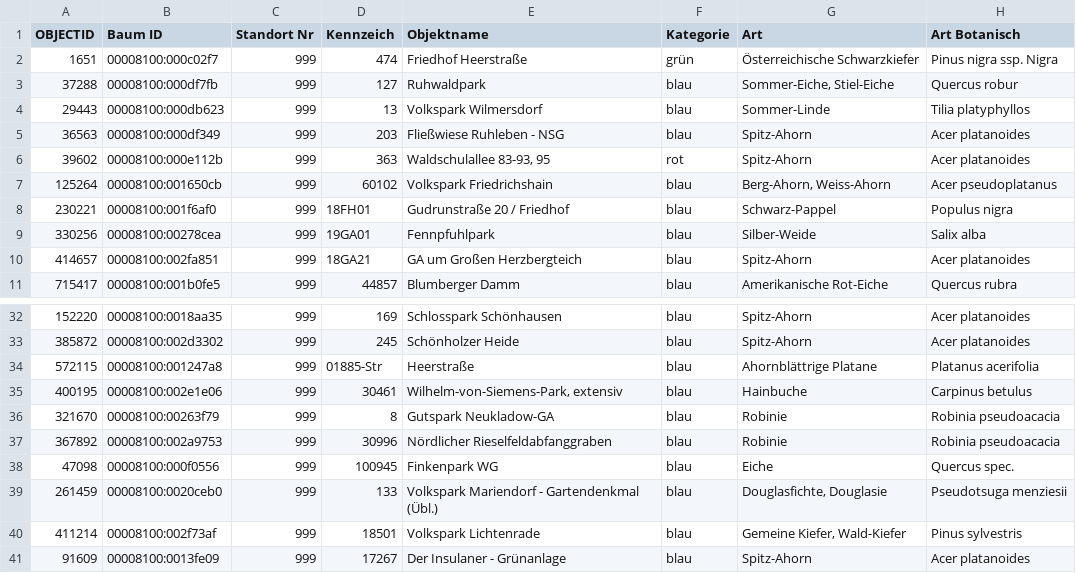
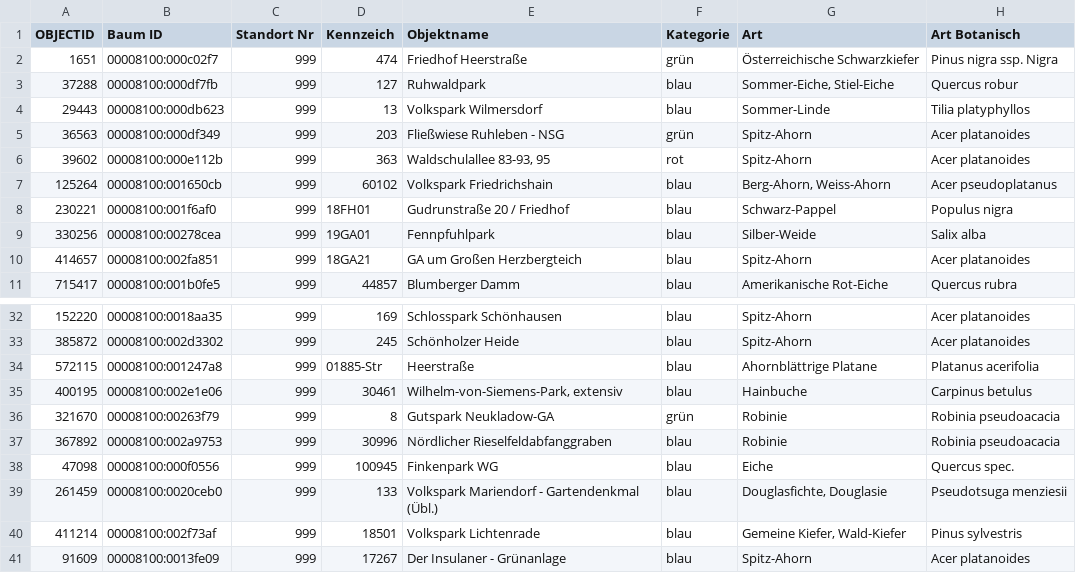
Before and after one commit to benjaminwand/verbose-cv, a CSV file: documents/Baumkarte/Baum999.csv, drawn as a sheet; only a part is shown, gaps mark what is left out; the diff names each change by its address in the sheet, - before the commit and + after, or states it on an @@ line.

```diff
--- a/documents/Baumkarte/Baum999.csv
+++ b/documents/Baumkarte/Baum999.csv
-F5 (Kategorie): blau
+F5 (Kategorie): grün
-F36 (Kategorie): blau
+F36 (Kategorie): grün
```
Also changed, not shown: 1 other file.
